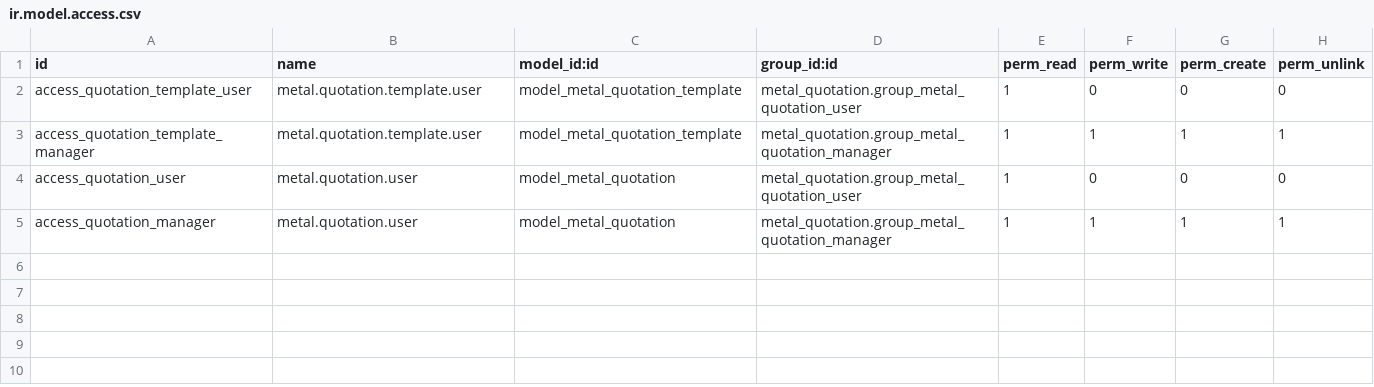
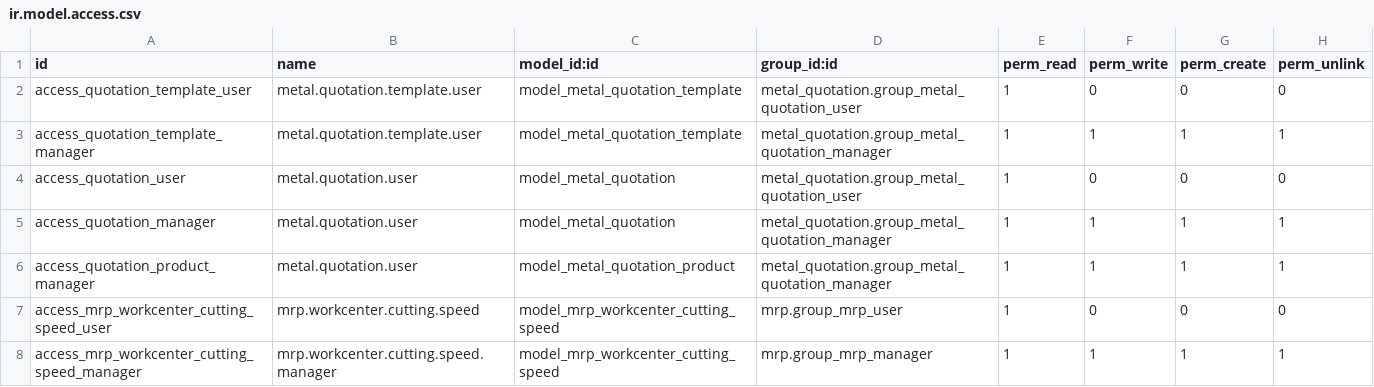
Before and after one commit to jcambert/manufacture, a CSV file: metal_quotation/security/ir.model.access.csv, drawn as a sheet.

Commit message:
start quotation

```diff
--- a/metal_quotation/security/ir.model.access.csv
+++ b/metal_quotation/security/ir.model.access.csv
@@ -5 +5,4 @@ access_quotation_user,metal.quotation.user,model_metal_quotation,metal_quotation
 access_quotation_manager,metal.quotation.user,model_metal_quotation,metal_quotation.group_metal_quotation_manager,1,1,1,1
+access_quotation_product_manager,metal.quotation.user,model_metal_quotation_product,metal_quotation.group_metal_quotation_manager,1,1,1,1
+access_mrp_workcenter_cutting_speed_user,mrp.workcenter.cutting.speed,model_mrp_workcenter_cutting_speed,mrp.group_mrp_user,1,0,0,0
+access_mrp_workcenter_cutting_speed_manager,mrp.workcenter.cutting.speed.manager,model_mrp_workcenter_cutting_speed,mrp.group_mrp_manager,1,1,1,1
```
Also changed, not shown: metal/security/ir.model.access.csv, 49 other files.
